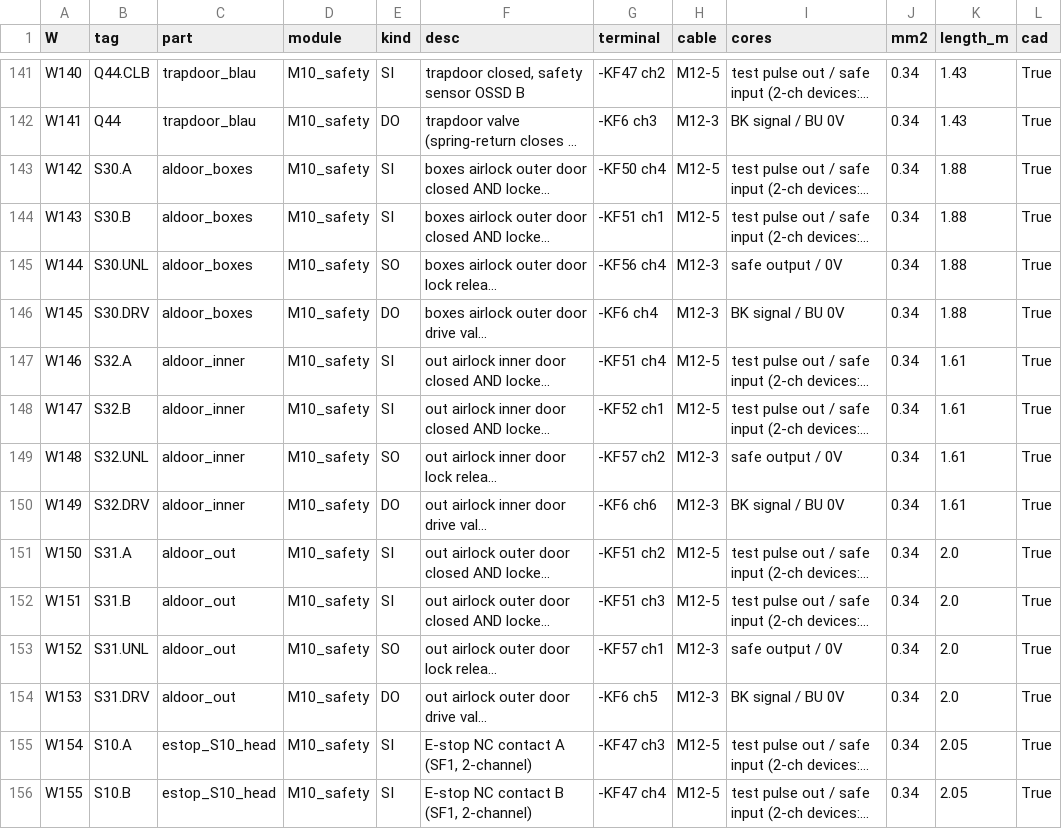
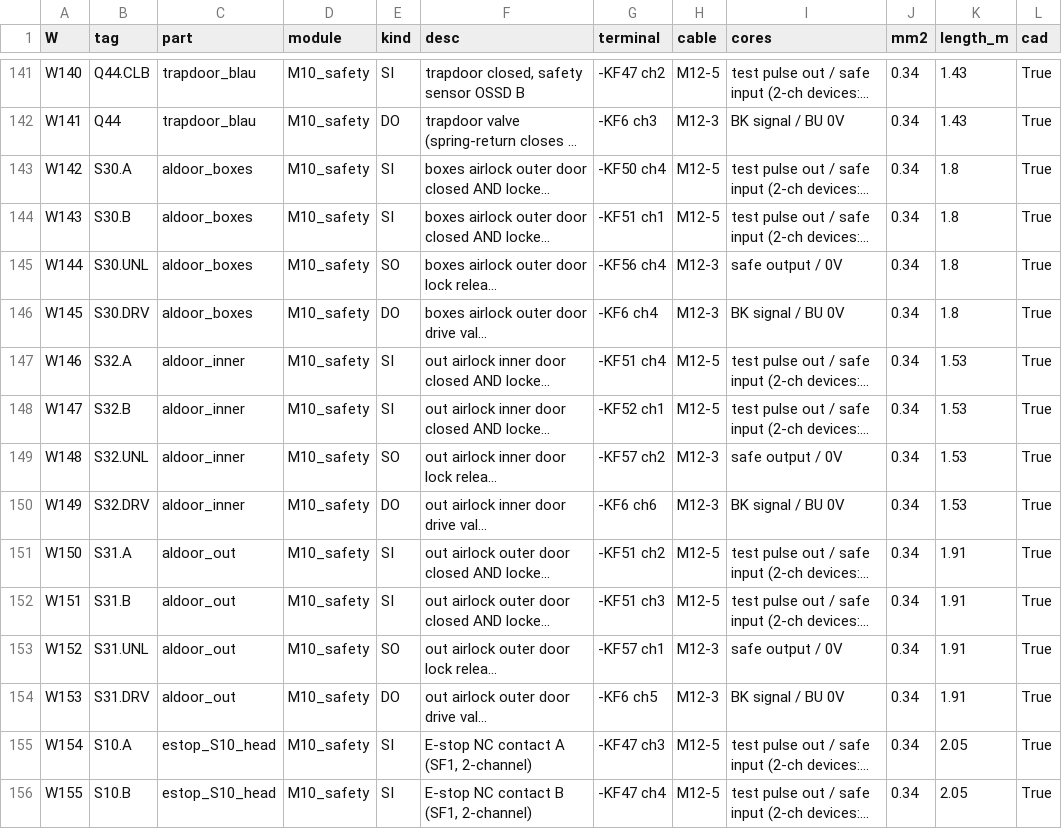
Before and after one commit to soham10i/stf-hw, a CSV file: stf-cad/line2/plc/wiring.csv, drawn as a sheet; only a part is shown, gaps mark what is left out; long unchanged cells end in …; the diff names each change by its address in the sheet, - before the commit and + after, or states it on an @@ line.

```diff
--- a/stf-cad/line2/plc/wiring.csv
+++ b/stf-cad/line2/plc/wiring.csv
-K143:K146 (length_m): 1.88
+K143:K146 (length_m): 1.8
-K147:K150 (length_m): 1.61
+K147:K150 (length_m): 1.53
-K151:K154 (length_m): 2.0
+K151:K154 (length_m): 1.91
```
Also changed, not shown: stf-cad/line2/safety/reach_audit.csv, 9 other files.
